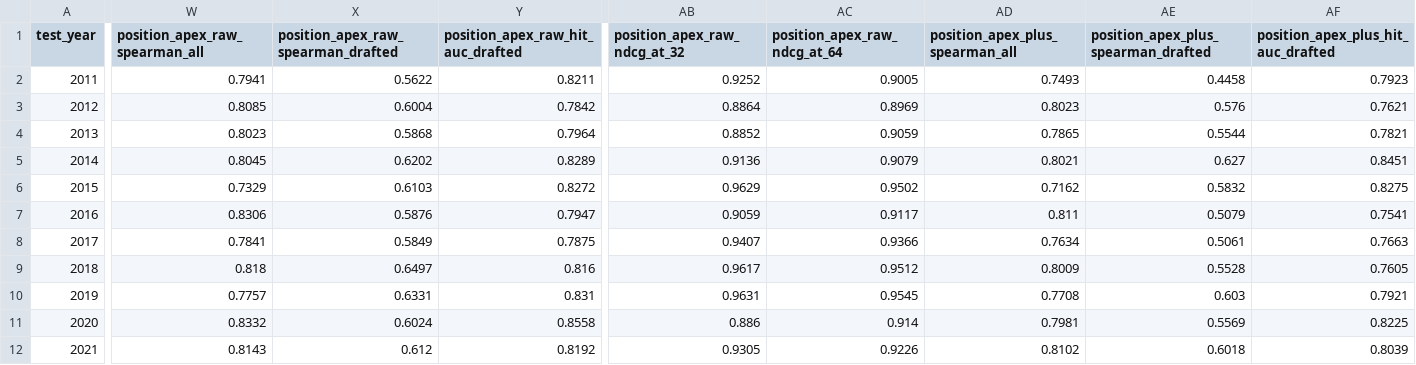
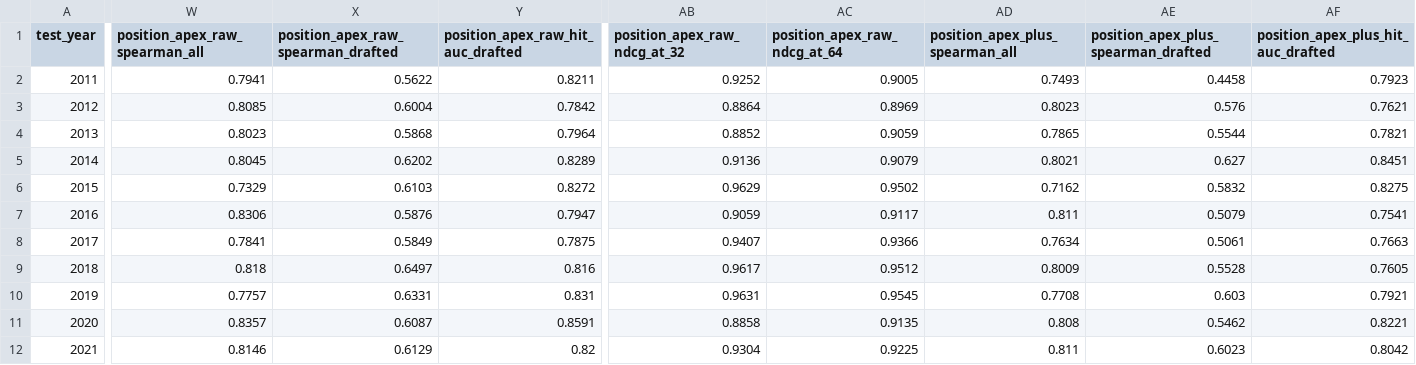
Before and after one commit to SeanPullins/NFLModel, a CSV file: reports/receiving_experiment/position_model_backtest_summary.csv, drawn as a sheet; only a part is shown, gaps mark what is left out; the diff covers the shown part only; the diff names each change by its address in the sheet, - before the commit and + after, or states it on an @@ line.

```diff
--- a/reports/receiving_experiment/position_model_backtest_summary.csv
+++ b/reports/receiving_experiment/position_model_backtest_summary.csv
-W11 (position_apex_raw_spearman_all): 0.8332
+W11 (position_apex_raw_spearman_all): 0.8357
-X11: 0.6024
+X11: 0.6087
-Y11: 0.8558
+Y11: 0.8591
-AB11 (position_apex_raw_ndcg_at_32): 0.886
+AB11 (position_apex_raw_ndcg_at_32): 0.8858
-AC11 (position_apex_raw_ndcg_at_64): 0.914
+AC11 (position_apex_raw_ndcg_at_64): 0.9135
-AD11 (position_apex_plus_spearman_all): 0.7981
+AD11 (position_apex_plus_spearman_all): 0.808
-AE11: 0.5569
+AE11: 0.5462
-AF11: 0.8225
+AF11: 0.8221
-W12 (position_apex_raw_spearman_all): 0.8143
+W12 (position_apex_raw_spearman_all): 0.8146
-X12: 0.612
+X12: 0.6129
-Y12: 0.8192
+Y12: 0.82
-AB12 (position_apex_raw_ndcg_at_32): 0.9305
+AB12 (position_apex_raw_ndcg_at_32): 0.9304
-AC12 (position_apex_raw_ndcg_at_64): 0.9226
+AC12 (position_apex_raw_ndcg_at_64): 0.9225
-AD12 (position_apex_plus_spearman_all): 0.8102
+AD12 (position_apex_plus_spearman_all): 0.811
-AE12: 0.6018
+AE12: 0.6023
-AF12: 0.8039
+AF12: 0.8042
```
Also changed, not shown: 14 edited cells elsewhere in this file, 2 other files.
